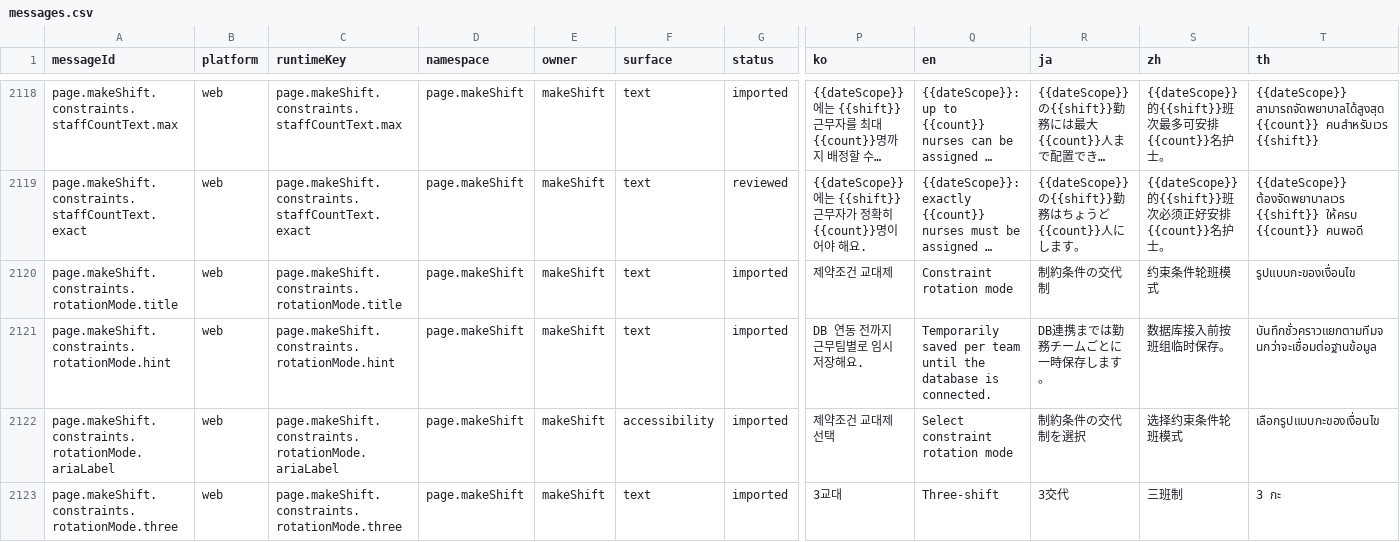
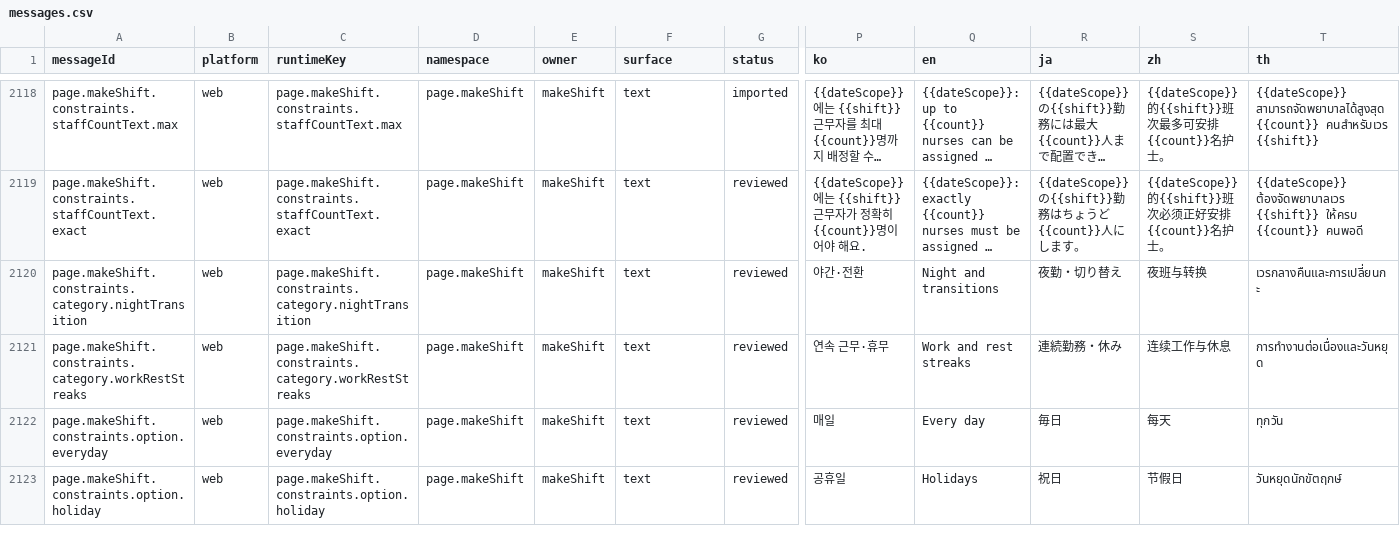
Before and after one commit to gom-3/dutying-web-ai, a CSV file: apps/app/i18n/catalog/messages.csv, drawn as a sheet; only a part is shown, gaps mark what is left out; the shorter side is filled out with more unchanged rows; long unchanged cells end in …; rows hold the shown columns only; the diff covers the shown part only; the diff names each change by its address in the sheet, - before the commit and + after, or states it on an @@ line.

Commit message:
fix: remove temporary rotation mode controls

```diff
--- a/apps/app/i18n/catalog/messages.csv
+++ b/apps/app/i18n/catalog/messages.csv
-row 2120: page.makeShift.constraints.rotationMode.title | web | page.makeShift.constraints.rotationMode.title | page.makeShift | makeShift | text | imported | 제약조건 교대제 | Constraint rotation mode | 制約条件の交代制 | 约束条件轮班模式 | รูปแบบกะของเงื่อนไข
-row 2121: page.makeShift.constraints.rotationMode.hint | web | page.makeShift.constraints.rotationMode.hint | page.makeShift | makeShift | text | imported | DB 연동 전까지 근무팀별로 임시 저장해요. | Temporarily saved per team until the database is connected. | DB連携までは勤務チームごとに一時保存します。 | 数据库接入前按班组临时保存。 | บันทึกชั่วคราวแยกตามทีมจนกว่าจะเชื่อมต่อฐานข้อมูล
-row 2122: page.makeShift.constraints.rotationMode.ariaLabel | web | page.makeShift.constraints.rotationMode.ariaLabel | page.makeShift | makeShift | accessibility | imported | 제약조건 교대제 선택 | Select constraint rotation mode | 制約条件の交代制を選択 | 选择约束条件轮班模式 | เลือกรูปแบบกะของเงื่อนไข
-row 2123: page.makeShift.constraints.rotationMode.three | web | page.makeShift.constraints.rotationMode.three | page.makeShift | makeShift | text | imported | 3교대 | Three-shift | 3交代 | 三班制 | 3 กะ
```
Also changed, not shown: 3 removed rows elsewhere in this file, 9 other files.
